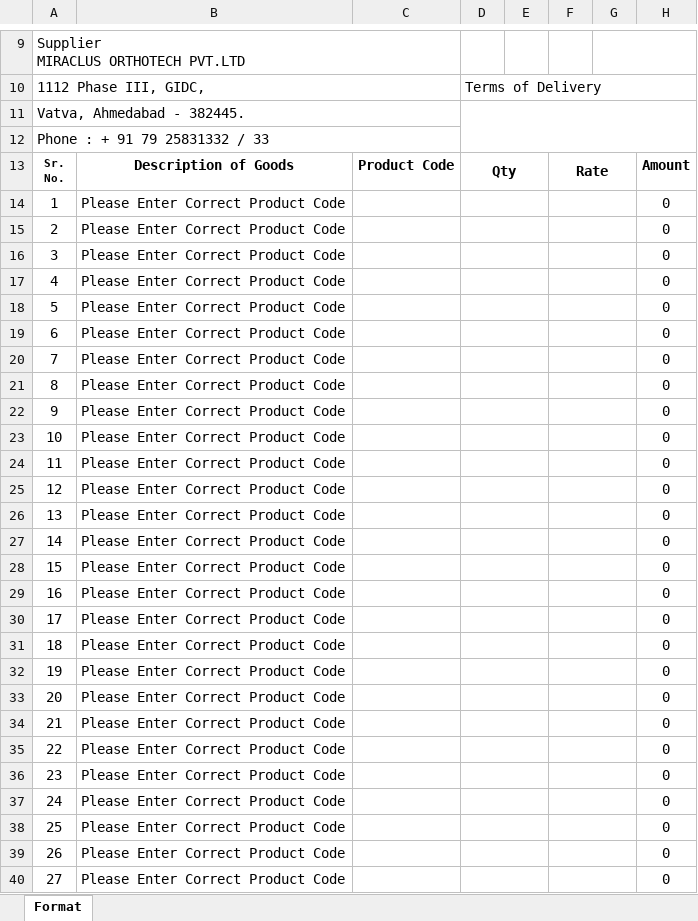
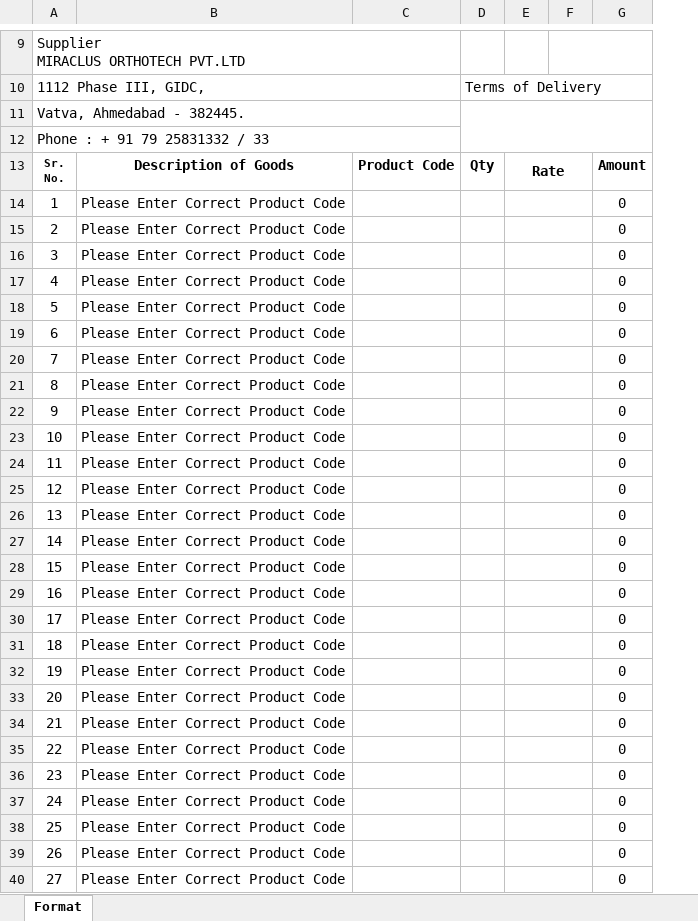
Before and after one commit to tisyak/codepensieve, an Excel workbook: medsys/src/main/resources/excel/PO_Format.xlsx, sheet Format, drawn as a sheet; only a part is shown, gaps mark what is left out; values as stored, in another font and other column widths than the file's, no borders; removed rows and columns are numbered as before the commit, all else as after; the diff covers the shown part only; the diff names each change by its address in the sheet, - before the commit and + after, or states it on an @@ line.

Commit message:
Format Changes. Addition of Miscellaneous Set.

```diff
--- a/medsys/src/main/resources/excel/PO_Format.xlsx (sheet Format)
+++ b/medsys/src/main/resources/excel/PO_Format.xlsx (sheet Format)
-column E, empty
@@ column A renumbered from row 3 down @@
-D13:E13 merged
-D14:E14 merged
-D15:E15 merged
-D16:E16 merged
-D17:E17 merged
-D18:E18 merged
-D19:E19 merged
-D20:E20 merged
-D21:E21 merged
-D22:E22 merged
-D23:E23 merged
-D24:E24 merged
-D25:E25 merged
-D26:E26 merged
-D27:E27 merged
-D28:E28 merged
-D29:E29 merged
-D30:E30 merged
-D31:E31 merged
-D32:E32 merged
-D33:E33 merged
-D34:E34 merged
-D35:E35 merged
-D36:E36 merged
-D37:E37 merged
-D38:E38 merged
-D39:E39 merged
-D40:E40 merged
```
Also changed, not shown: 4 added rows, cell formats and merged cells elsewhere in this sheet, formulas that keep their value, charts or pictures, 17 other files.
